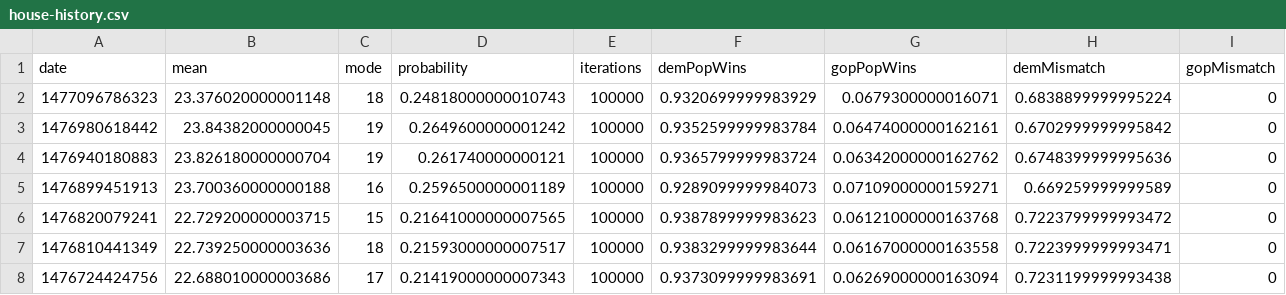
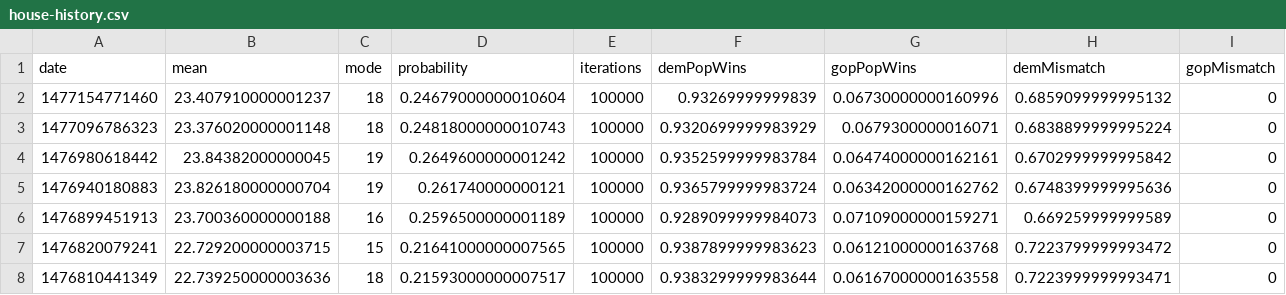
Before and after one commit to CoryMcCartan/election-2016, a CSV file: client/data/house-history.csv, drawn as a sheet; only a part is shown; the shorter side is filled out with more unchanged rows; rows hold the shown columns only; the diff names each change by its address in the sheet, - before the commit and + after, or states it on an @@ line.

```diff
--- a/client/data/house-history.csv
+++ b/client/data/house-history.csv
+row 2: 1477154771460 | 23.407910000001237 | 18 | 0.24679000000010604 | 100000 | 0.93269999999839 | 0.06730000000160996 | 0.6859099999995132 | 0
```
Also changed, not shown: client/data/house-seats.csv, client/data/president-history.csv, 9 other files.
